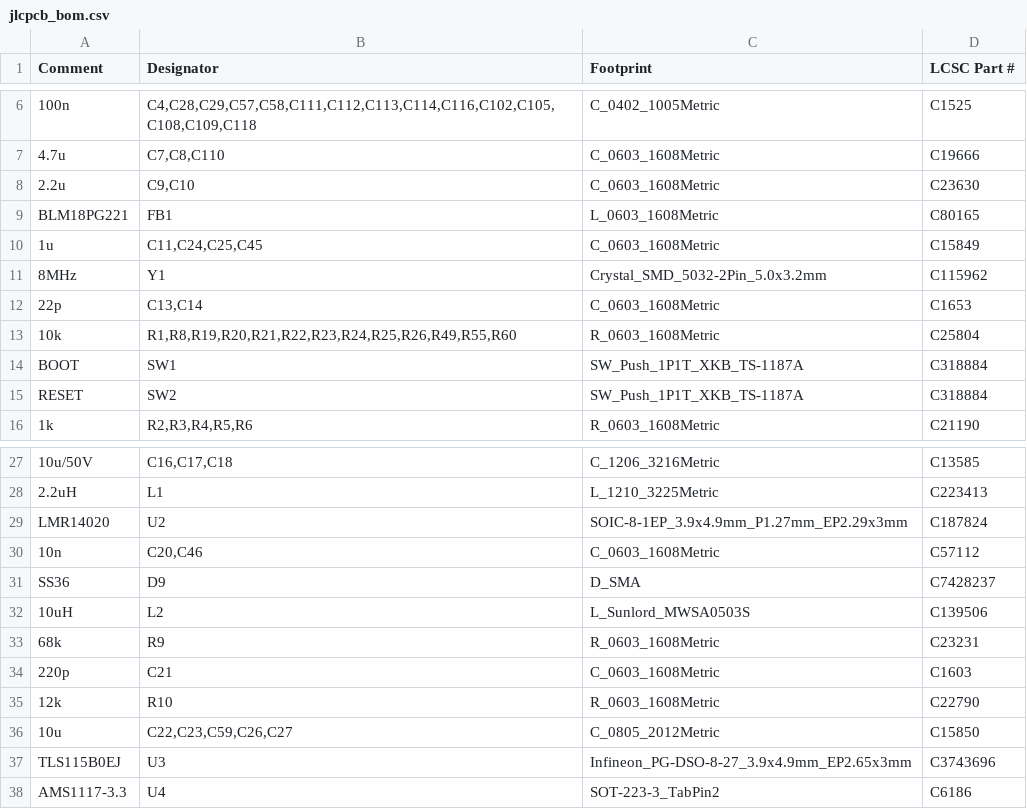
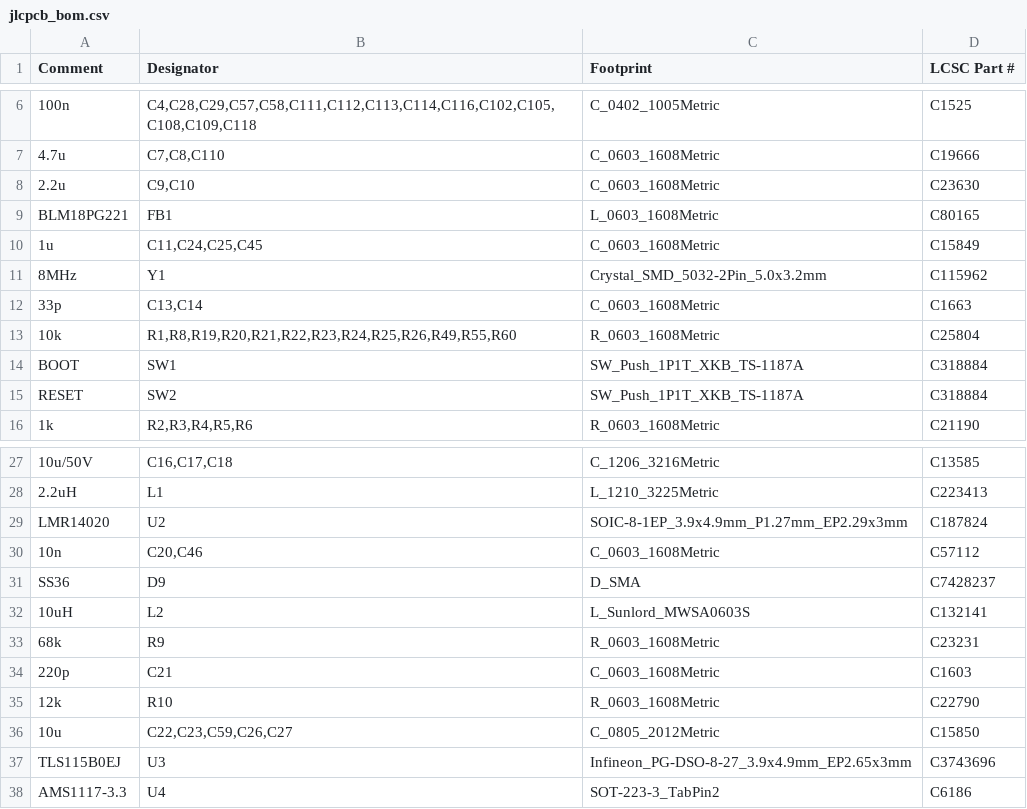
Before and after one commit to v3ai/miata-ecus, a CSV file: daughterboard/fab/jlcpcb_bom.csv, drawn as a sheet; only a part is shown, gaps mark what is left out.

```diff
--- a/daughterboard/fab/jlcpcb_bom.csv
+++ b/daughterboard/fab/jlcpcb_bom.csv
@@ -11,3 +11,3 @@ BLM18PG221,FB1,L_0603_1608Metric,C80165
 8MHz,Y1,Crystal_SMD_5032-2Pin_5.0x3.2mm,C115962
-22p,"C13,C14",C_0603_1608Metric,C1653
+33p,"C13,C14",C_0603_1608Metric,C1663
 10k,"R1,R8,R19,R20,R21,R22,R23,R24,R25,R26,R49,R55,R60",R_0603_1608Metric,C25804
@@ -31,3 +31,3 @@ LMR14020,U2,SOIC-8-1EP_3.9x4.9mm_P1.27mm_EP2.29x3mm,C187824
 SS36,D9,D_SMA,C7428237
-10uH,L2,L_Sunlord_MWSA0503S,C139506
+10uH,L2,L_Sunlord_MWSA0603S,C132141
 68k,R9,R_0603_1608Metric,C23231
```
Also changed, not shown: daughterboard/fab/jlcpcb_cpl.csv, 34 other files.
